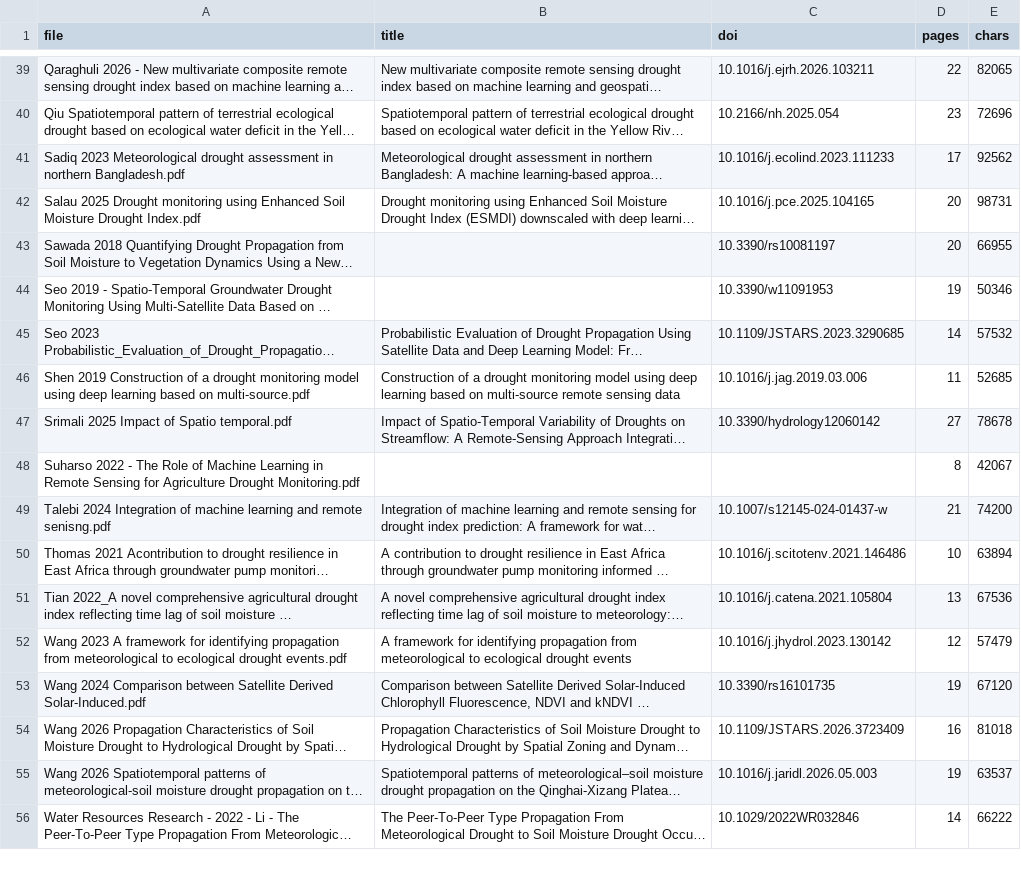
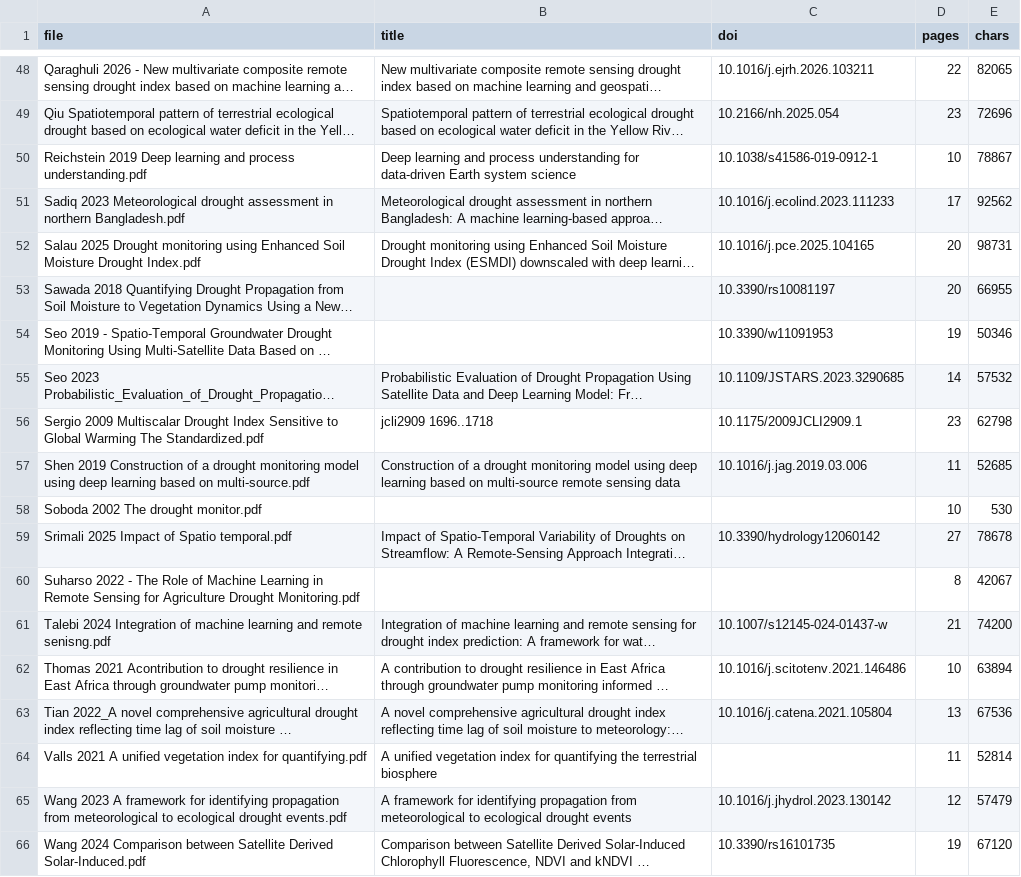
Before and after one commit to Atikul-itc/ecdri-literature, a CSV file: index.csv, drawn as a sheet; only a part is shown, gaps mark what is left out; the shorter side is filled out with more unchanged rows; long unchanged cells end in …; the diff covers the shown part only; the diff names each change by its address in the sheet, - before the commit and + after, or states it on an @@ line.

```diff
--- a/index.csv
+++ b/index.csv
+row 50: Reichstein 2019 Deep learning and process understanding.pdf | Deep learning and process understanding for data-driven Earth system science | 10.1038/s41586-019-0912-1 | 10 | 78867
+row 56: Sergio 2009 Multiscalar Drought Index Sensitive to Global Warming The Standardized.pdf | jcli2909 1696..1718 | 10.1175/2009JCLI2909.1 | 23 | 62798
+row 58: Soboda 2002 The drought monitor.pdf |  |  | 10 | 530
+row 64: Valls 2021 A unified vegetation index for quantifying.pdf | A unified vegetation index for quantifying the terrestrial biosphere |  | 11 | 52814
```
Also changed, not shown: 9 added rows elsewhere in this file, 26 other files.
